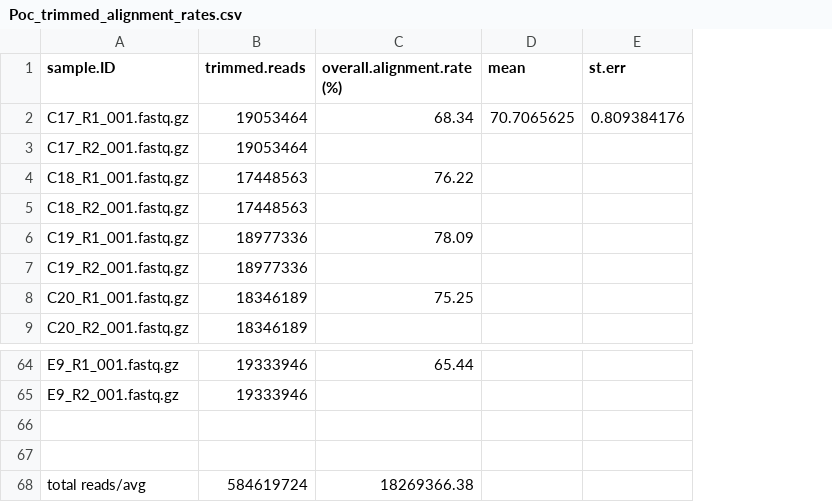
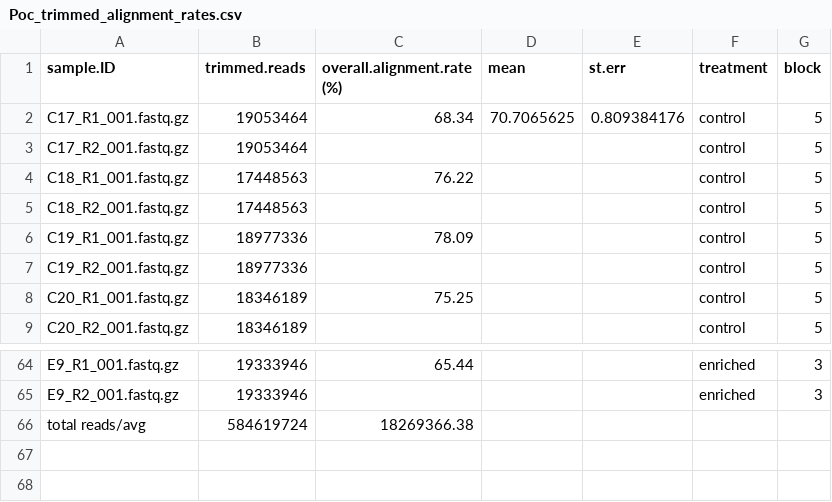
Before and after one commit to hputnam/Becker_E5, a CSV file: Bioinformatics/Output/RNASeq/Poc_trimmed_alignment_rates.csv, drawn as a sheet; only a part is shown, gaps mark what is left out; removed rows and columns are numbered as before the commit, all else as after; the diff names each change by its address in the sheet, - before the commit and + after, or states it on an @@ line.

```diff
--- a/Bioinformatics/Output/RNASeq/Poc_trimmed_alignment_rates.csv
+++ b/Bioinformatics/Output/RNASeq/Poc_trimmed_alignment_rates.csv
+column F (treatment), rows 2-9: all control; rows 64-65: enriched | enriched
+column G (block), rows 2-9: all 5; rows 64-65: 3 | 3
-row 66: (empty)
-row 67: (empty)
```
Also changed, not shown: 7 other files.
